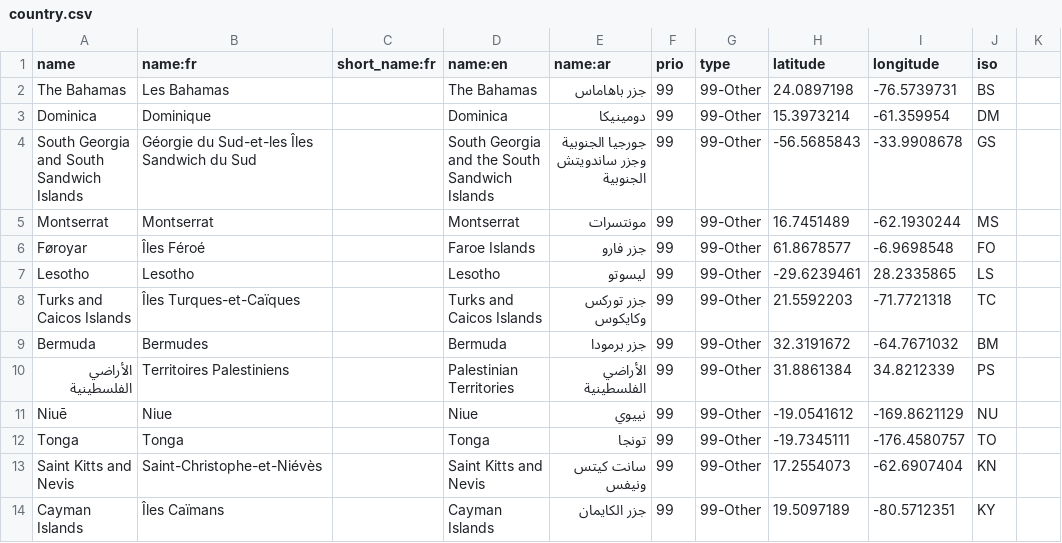
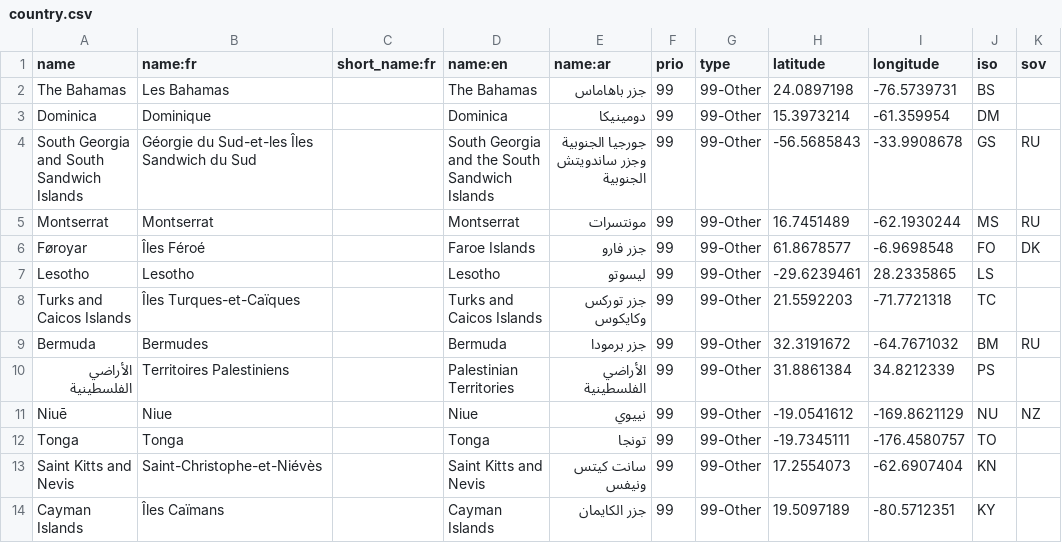
Before and after one commit to tilery/pianoforte, a CSV file: data/country.csv, drawn as a sheet; only a part is shown; the diff covers the shown part only.

```diff
--- a/data/country.csv
+++ b/data/country.csv
@@ -1 +1 @@
-name,name:fr,short_name:fr,name:en,name:ar,prio,type,latitude,longitude,iso
+name,name:fr,short_name:fr,name:en,name:ar,prio,type,latitude,longitude,iso,sov
@@ -4,3 +4,3 @@ Dominica,Dominique,,Dominica,دومينيكا,99,99-Other,15.3973214,-61.359954,
-South Georgia and South Sandwich Islands,Géorgie du Sud-et-les Îles Sandwich du Sud,,South Georgia and the South Sandwich Islands,جورجيا الجنوبية وجزر ساندويتش الجنوبية,99,99-Other,-56.5685843,-33.9908678,GS
-Montserrat,Montserrat,,Montserrat,مونتسرات,99,99-Other,16.7451489,-62.1930244,MS
-Føroyar,Îles Féroé,,Faroe Islands,جزر فارو,99,99-Other,61.8678577,-6.9698548,FO
+South Georgia and South Sandwich Islands,Géorgie du Sud-et-les Îles Sandwich du Sud,,South Georgia and the South Sandwich Islands,جورجيا الجنوبية وجزر ساندويتش الجنوبية,99,99-Other,-56.5685843,-33.9908678,GS,RU
+Montserrat,Montserrat,,Montserrat,مونتسرات,99,99-Other,16.7451489,-62.1930244,MS,RU
+Føroyar,Îles Féroé,,Faroe Islands,جزر فارو,99,99-Other,61.8678577,-6.9698548,FO,DK
@@ -9 +9 @@ Turks and Caicos Islands,Îles Turques-et-Caïques,,Turks and Caicos Islands,ج
-Bermuda,Bermudes,,Bermuda,جزر برمودا,99,99-Other,32.3191672,-64.7671032,BM
+Bermuda,Bermudes,,Bermuda,جزر برمودا,99,99-Other,32.3191672,-64.7671032,BM,RU
@@ -11 +11 @@ Bermuda,Bermudes,,Bermuda,جزر برمودا,99,99-Other,32.3191672,-64.7671032
-Niuē,Niue,,Niue,نييوي,99,99-Other,-19.0541612,-169.8621129,NU
+Niuē,Niue,,Niue,نييوي,99,99-Other,-19.0541612,-169.8621129,NU,NZ
```
Also changed, not shown: 14 edited cells elsewhere in this file, 3 other files.
